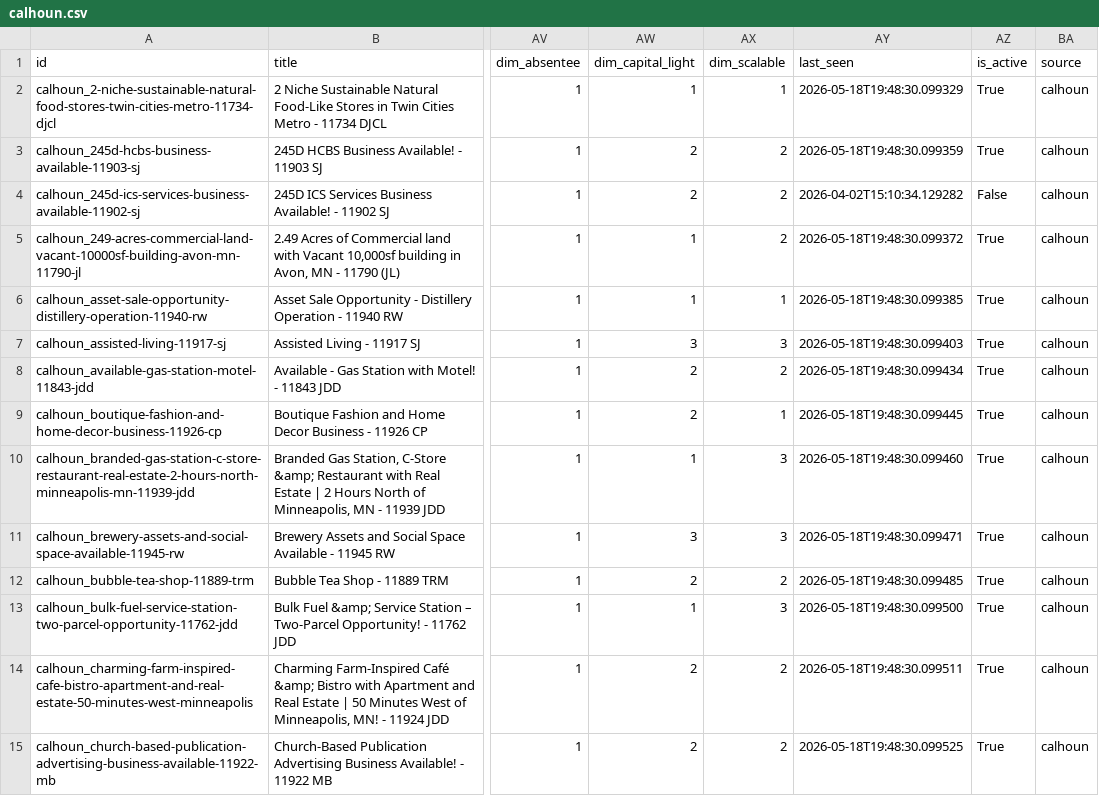
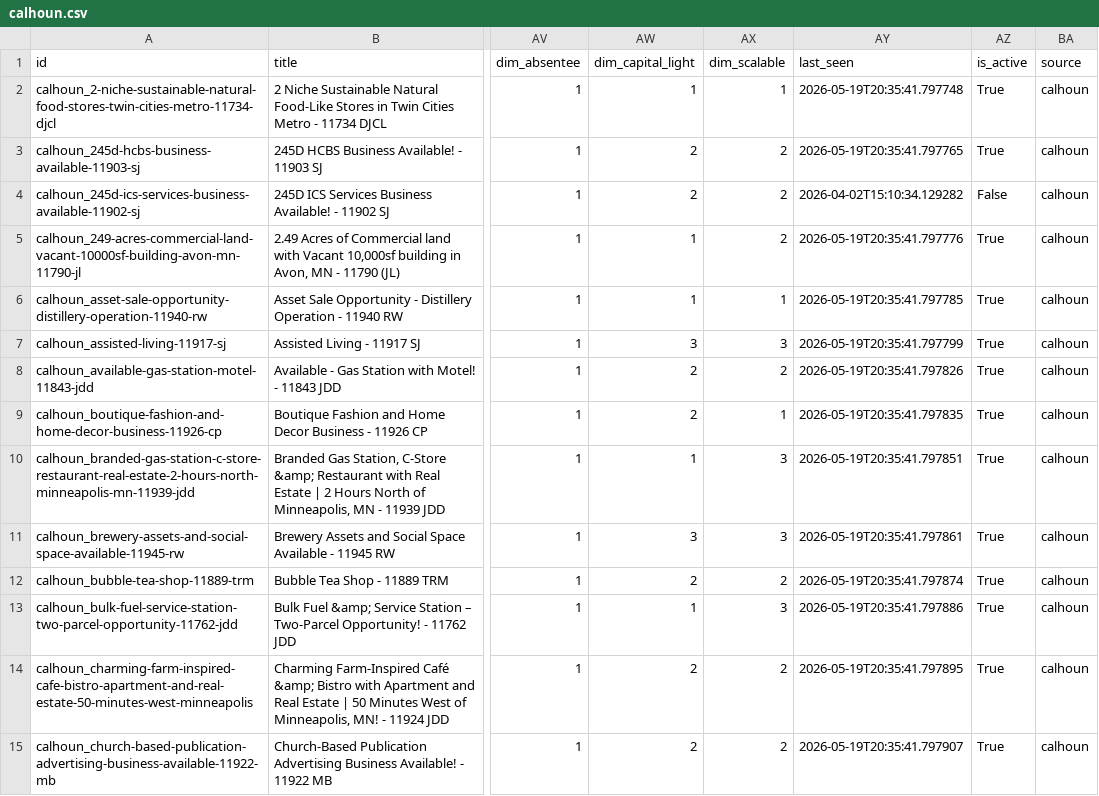
Before and after one commit to colinhirdman/sunbelt-scout, a CSV file: output/calhoun.csv, drawn as a sheet; only a part is shown, gaps mark what is left out; the diff covers the shown part only; the diff names each change by its address in the sheet, - before the commit and + after, or states it on an @@ line.

```diff
--- a/output/calhoun.csv
+++ b/output/calhoun.csv
-AY2 (last_seen): 2026-05-18T19:48:30.099329
+AY2 (last_seen): 2026-05-19T20:35:41.797748
-AY3 (last_seen): 2026-05-18T19:48:30.099359
+AY3 (last_seen): 2026-05-19T20:35:41.797765
-AY5 (last_seen): 2026-05-18T19:48:30.099372
+AY5 (last_seen): 2026-05-19T20:35:41.797776
-AY6 (last_seen): 2026-05-18T19:48:30.099385
+AY6 (last_seen): 2026-05-19T20:35:41.797785
-AY7 (last_seen): 2026-05-18T19:48:30.099403
+AY7 (last_seen): 2026-05-19T20:35:41.797799
-AY8 (last_seen): 2026-05-18T19:48:30.099434
+AY8 (last_seen): 2026-05-19T20:35:41.797826
-AY9 (last_seen): 2026-05-18T19:48:30.099445
+AY9 (last_seen): 2026-05-19T20:35:41.797835
-AY10 (last_seen): 2026-05-18T19:48:30.099460
+AY10 (last_seen): 2026-05-19T20:35:41.797851
-AY11 (last_seen): 2026-05-18T19:48:30.099471
+AY11 (last_seen): 2026-05-19T20:35:41.797861
-AY12 (last_seen): 2026-05-18T19:48:30.099485
+AY12 (last_seen): 2026-05-19T20:35:41.797874
-AY13 (last_seen): 2026-05-18T19:48:30.099500
+AY13 (last_seen): 2026-05-19T20:35:41.797886
-AY14 (last_seen): 2026-05-18T19:48:30.099511
+AY14 (last_seen): 2026-05-19T20:35:41.797895
-AY15 (last_seen): 2026-05-18T19:48:30.099525
+AY15 (last_seen): 2026-05-19T20:35:41.797907
```
Also changed, not shown: 104 edited cells elsewhere in this file, output/sunbelt.csv.
